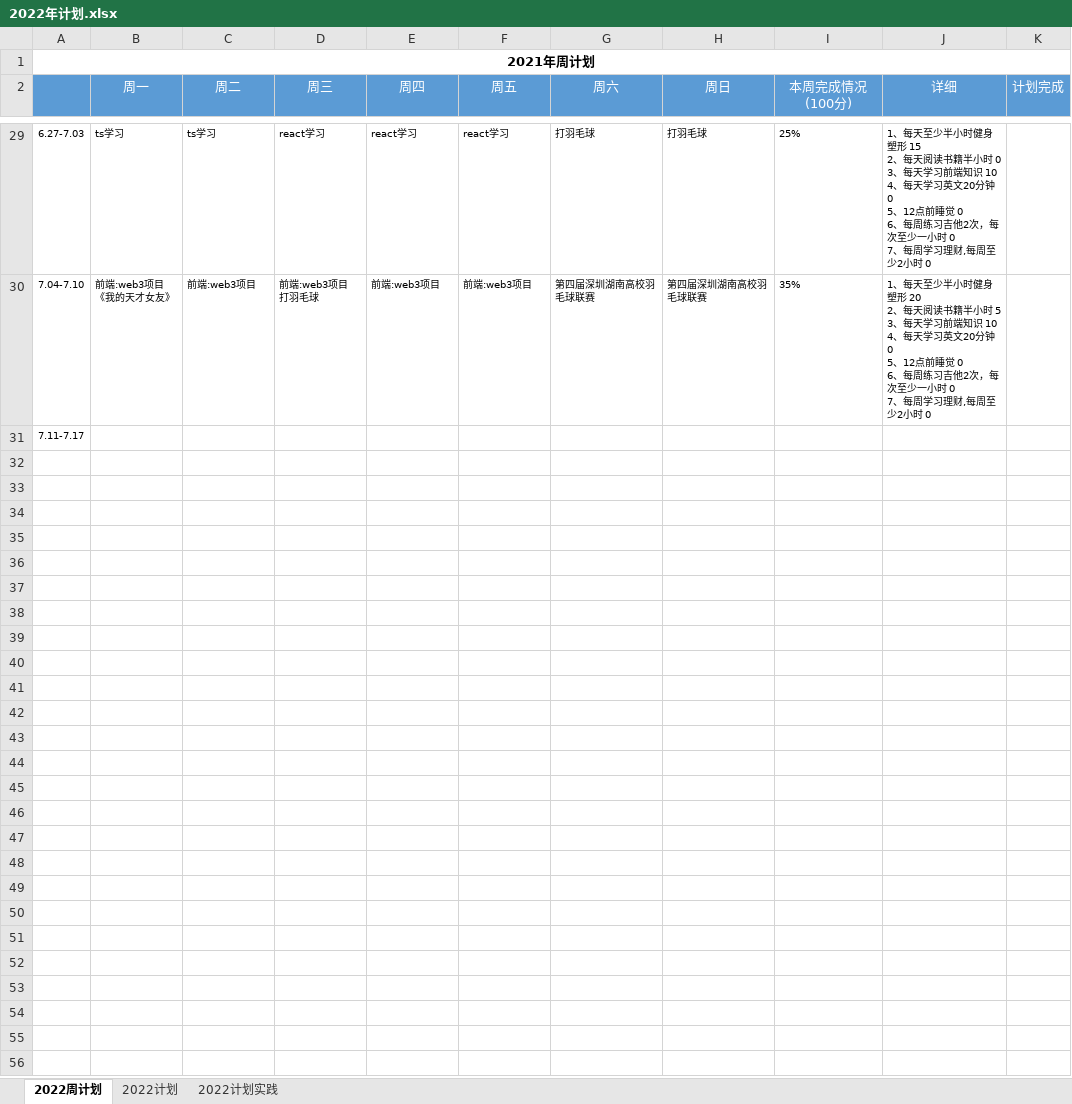
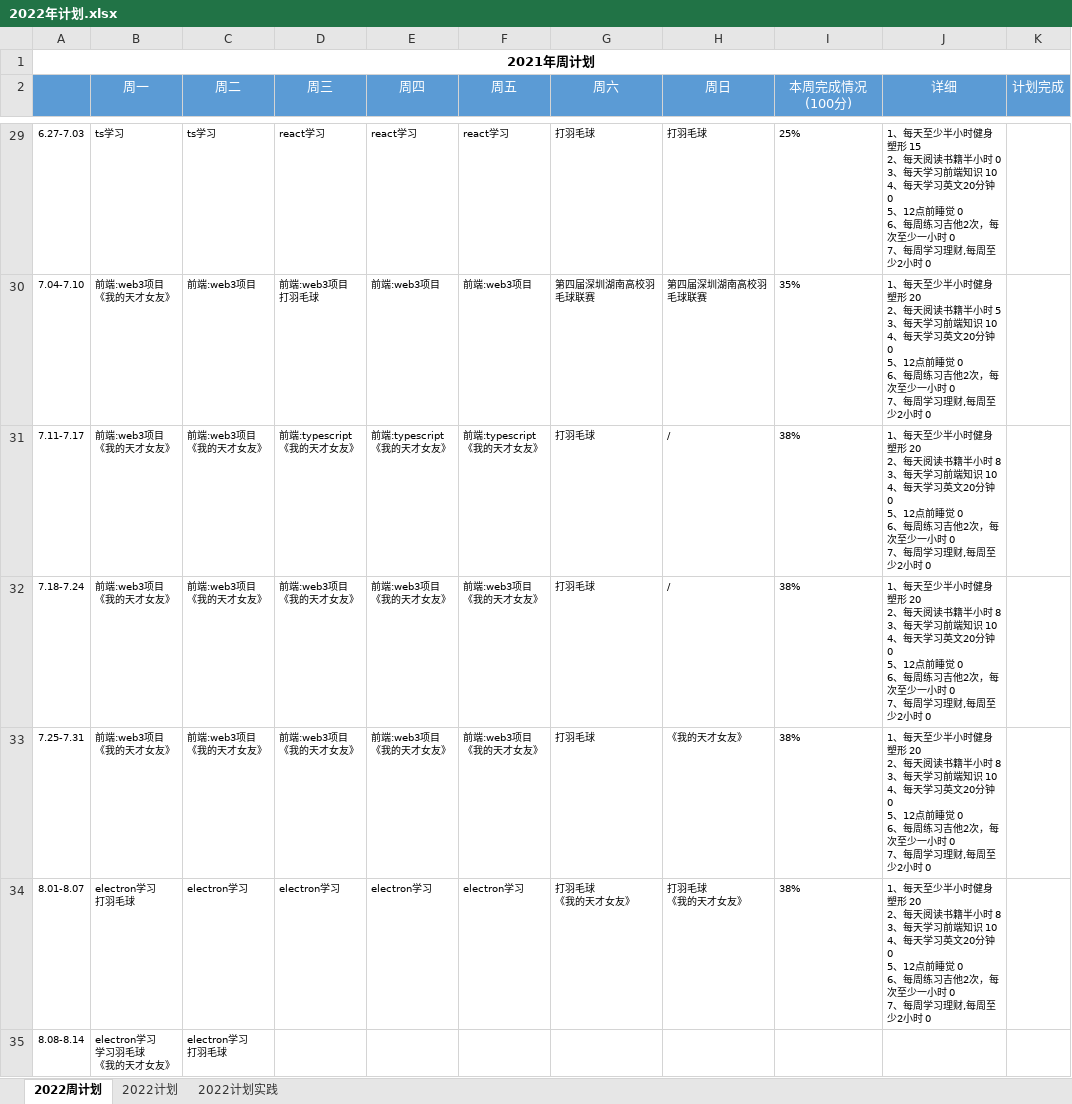
Before and after one commit to putao88/Document, an Excel workbook: docs/年终总结/2022年个人计划/2022年计划.xlsx, sheet 2022周计划, drawn as a sheet; only a part is shown, gaps mark what is left out; values as stored, in another font and other column widths than the file's, no borders; conditional formats not drawn; ↵ is a line break in a cell; the diff names each change by its address in the sheet, - before the commit and + after, or states it on an @@ line.

```diff
--- a/docs/年终总结/2022年个人计划/2022年计划.xlsx (sheet 2022周计划)
+++ b/docs/年终总结/2022年个人计划/2022年计划.xlsx (sheet 2022周计划)
-B31 (周一): (empty)
+B31 (周一): 前端:web3项目 ↵ 《我的天才女友》
-C31 (周二): (empty)
+C31 (周二): 前端:web3项目 ↵ 《我的天才女友》
-D31 (周三): (empty)
+D31 (周三): 前端:typescript ↵ 《我的天才女友》
-E31 (周四): (empty)
+E31 (周四): 前端:typescript ↵ 《我的天才女友》
-F31 (周五): (empty)
+F31 (周五): 前端:typescript ↵ 《我的天才女友》
-G31 (周六): (empty)
+G31 (周六): 打羽毛球
-H31 (周日): (empty)
+H31 (周日): /
-I31 (本周完成情况(100分)): (empty)
+I31 (本周完成情况(100分)): 38%
-J31 (详细): (empty)
+J31 (详细): 1、每天至少半小时健身塑形 20 ↵ 2、每天阅读书籍半小时 8 ↵ 3、每天学习前端知识 10 ↵ 4、每天学习英文20分钟 0 ↵ 5、12点前睡觉 0 ↵ 6、每周练习吉他2次，每次至少一小时 0 ↵ 7、每周学习理财,每周至少2小时 0
+row 32: 7.18-7.24 | 前端:web3项目 ↵ 《我的天才女友》 | 前端:web3项目 ↵ 《我的天才女友》 | 前端:web3项目 ↵ 《我的天才女友》 | 前端:web3项目 ↵ 《我的天才女友》 | 前端:web3项目 ↵ 《我的天才女友》 | 打羽毛球 | / | 38% | 1、每天至少半小时健身塑形 20 ↵ 2、每天阅读书籍半小时 8 ↵ 3、每天学习前端知识 10 ↵ 4、每天学习英文20分钟 0 ↵ 5、12点前睡觉 0 ↵ 6、每周练习吉他2次，每次至少一小时 0 ↵ 7、每周学习理财,每周至少2小时 0
+row 33: 7.25-7.31 | 前端:web3项目 ↵ 《我的天才女友》 | 前端:web3项目 ↵ 《我的天才女友》 | 前端:web3项目 ↵ 《我的天才女友》 | 前端:web3项目 ↵ 《我的天才女友》 | 前端:web3项目 ↵ 《我的天才女友》 | 打羽毛球 | 《我的天才女友》 | 38% | 1、每天至少半小时健身塑形 20 ↵ 2、每天阅读书籍半小时 8 ↵ 3、每天学习前端知识 10 ↵ 4、每天学习英文20分钟 0 ↵ 5、12点前睡觉 0 ↵ 6、每周练习吉他2次，每次至少一小时 0 ↵ 7、每周学习理财,每周至少2小时 0
+row 34: 8.01-8.07 | electron学习 ↵ 打羽毛球 | electron学习 | electron学习 | electron学习 | electron学习 | 打羽毛球 ↵ 《我的天才女友》 | 打羽毛球 ↵ 《我的天才女友》 | 38% | 1、每天至少半小时健身塑形 20 ↵ 2、每天阅读书籍半小时 8 ↵ 3、每天学习前端知识 10 ↵ 4、每天学习英文20分钟 0 ↵ 5、12点前睡觉 0 ↵ 6、每周练习吉他2次，每次至少一小时 0 ↵ 7、每周学习理财,每周至少2小时 0
+row 35: 8.08-8.14 | electron学习 ↵ 学习羽毛球 ↵ 《我的天才女友》 | electron学习 ↵ 打羽毛球
```
Also changed, not shown: 2 other files.
